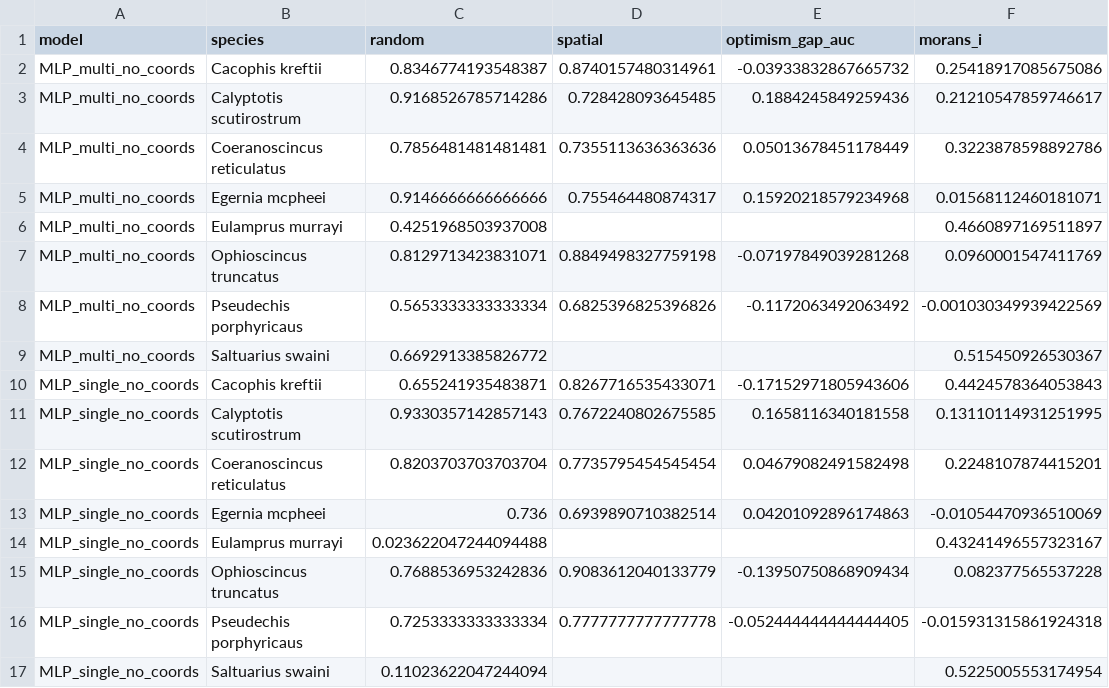
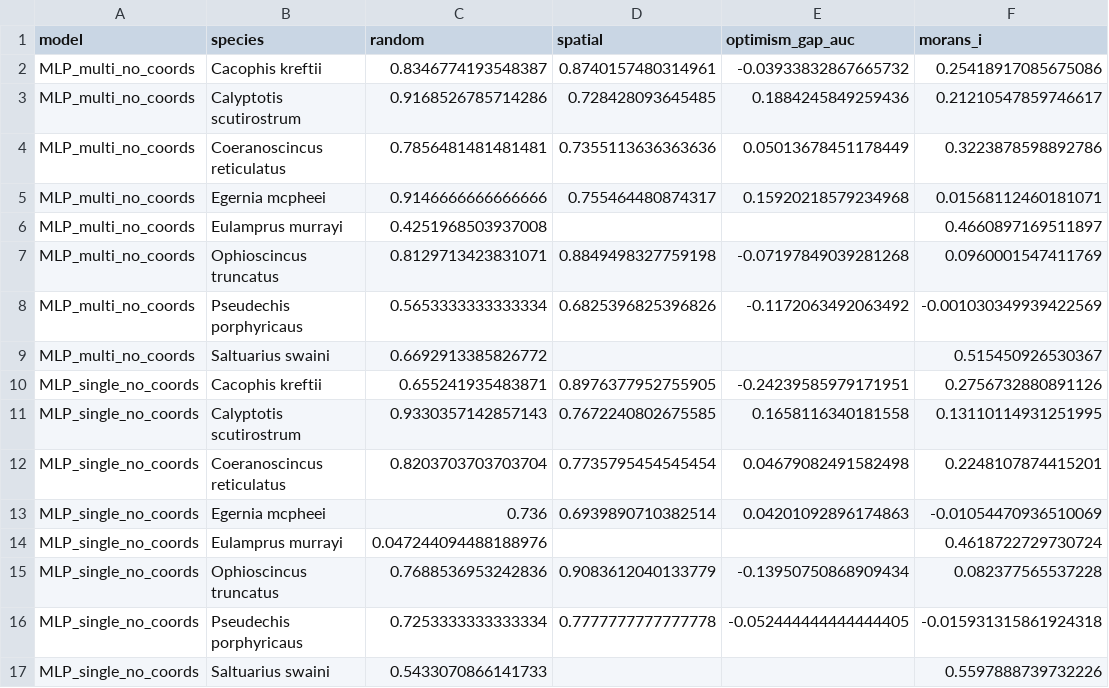
Before and after one commit to RuiyeGu/species-distribution-modelling, a CSV file: protocol/MLP/Diagnostics/no_coords_optimism_gaps.csv, drawn as a sheet.

```diff
--- a/protocol/MLP/Diagnostics/no_coords_optimism_gaps.csv
+++ b/protocol/MLP/Diagnostics/no_coords_optimism_gaps.csv
@@ -9,3 +9,3 @@ MLP_multi_no_coords,Pseudechis porphyricaus,0.5653333333333334,0.682539682539682
 MLP_multi_no_coords,Saltuarius swaini,0.6692913385826772,,,0.515450926530367
-MLP_single_no_coords,Cacophis kreftii,0.655241935483871,0.8267716535433071,-0.17152971805943606,0.4424578364053843
+MLP_single_no_coords,Cacophis kreftii,0.655241935483871,0.8976377952755905,-0.24239585979171951,0.2756732880891126
 MLP_single_no_coords,Calyptotis scutirostrum,0.9330357142857143,0.7672240802675585,0.1658116340181558,0.13110114931251995
@@ -13,5 +13,5 @@ MLP_single_no_coords,Coeranoscincus reticulatus,0.8203703703703704,0.77357954545
 MLP_single_no_coords,Egernia mcpheei,0.736,0.6939890710382514,0.04201092896174863,-0.01054470936510069
-MLP_single_no_coords,Eulamprus murrayi,0.023622047244094488,,,0.43241496557323167
+MLP_single_no_coords,Eulamprus murrayi,0.047244094488188976,,,0.4618722729730724
 MLP_single_no_coords,Ophioscincus truncatus,0.7688536953242836,0.9083612040133779,-0.13950750868909434,0.082377565537228
 MLP_single_no_coords,Pseudechis porphyricaus,0.7253333333333334,0.7777777777777778,-0.052444444444444405,-0.015931315861924318
-MLP_single_no_coords,Saltuarius swaini,0.11023622047244094,,,0.5225005553174954
+MLP_single_no_coords,Saltuarius swaini,0.5433070866141733,,,0.5597888739732226
```
Also changed, not shown: Single species vs Multi Species/All model/outputs/tuned_summary_across_models.csv, protocol/MLP/Diagnostics/all_morans_i.csv, 13 other files.
